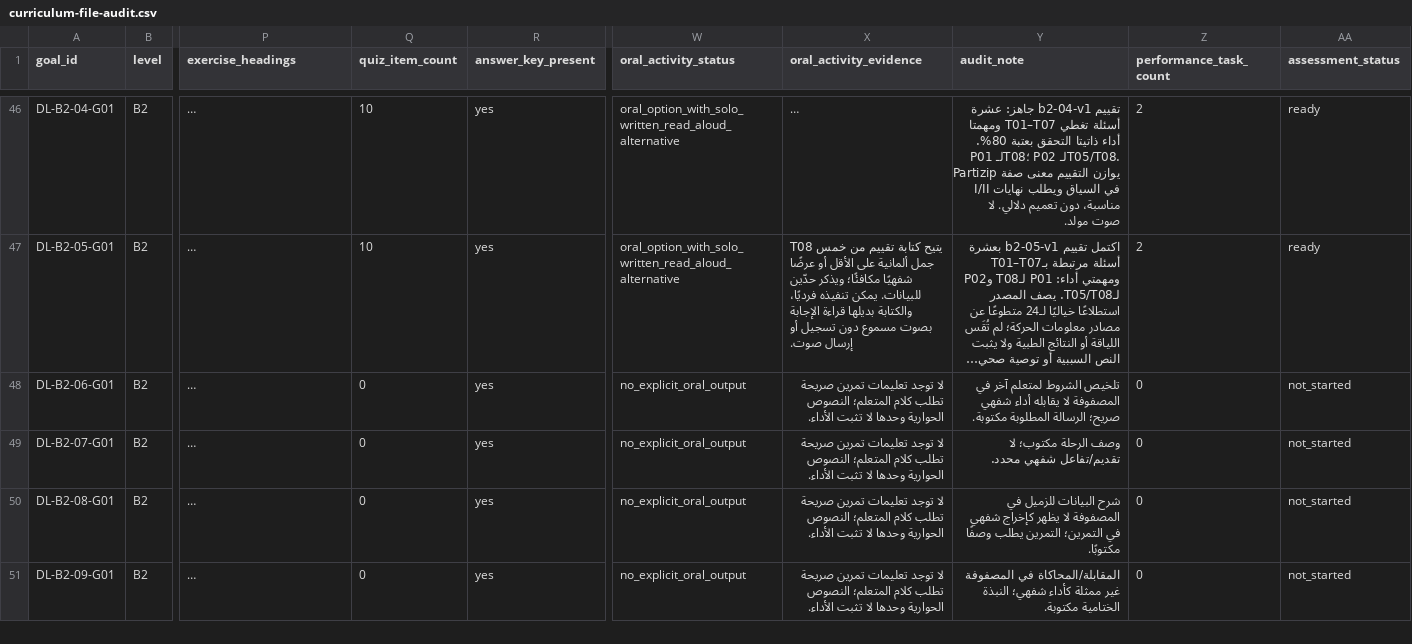
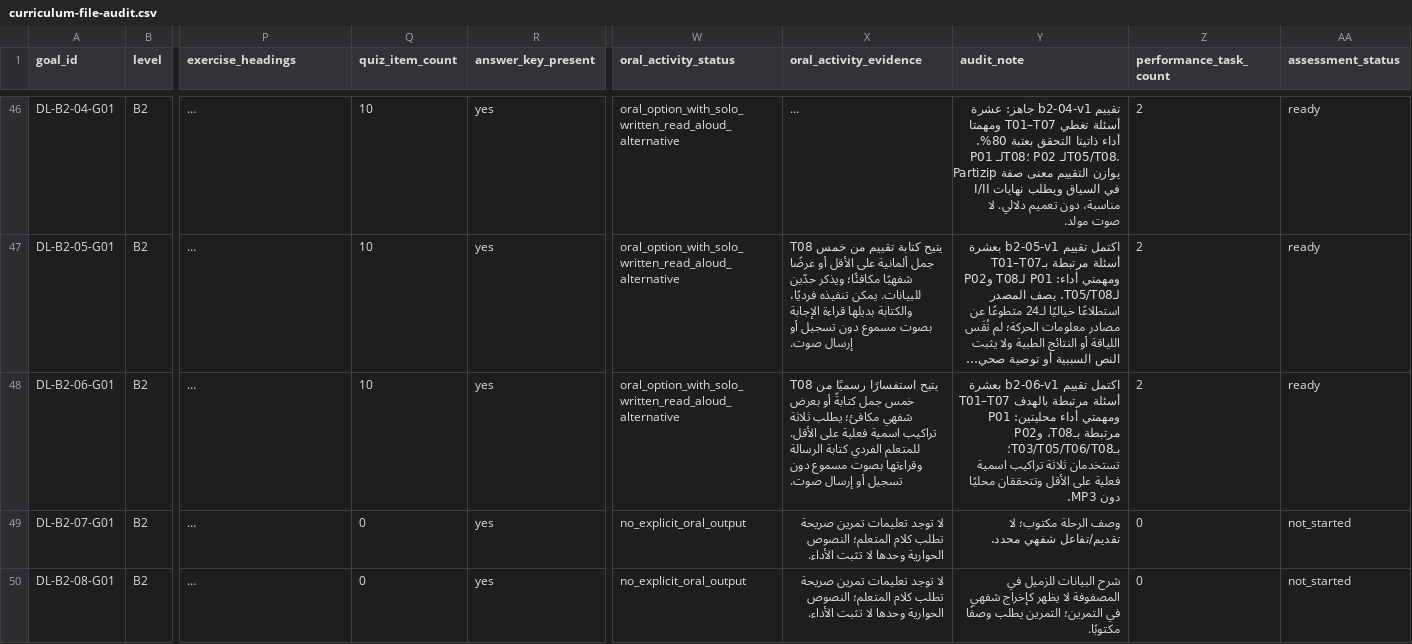
Before and after one commit to naderba69/deutschlern, a CSV file: data/curriculum-file-audit.csv, drawn as a sheet; only a part is shown, gaps mark what is left out; the shorter side is filled out with more unchanged rows; long unchanged cells end in …; the diff names each change by its address in the sheet, - before the commit and + after, or states it on an @@ line.

Commit message:
feat: produce B2.6 assessment
Co-authored-by: arena-agent <297053741+arena-agent@users.noreply.github.com>

```diff
--- a/data/curriculum-file-audit.csv
+++ b/data/curriculum-file-audit.csv
-Q48 (quiz_item_count): 0
+Q48 (quiz_item_count): 10
-W48 (oral_activity_status): no_explicit_oral_output
+W48 (oral_activity_status): oral_option_with_solo_written_read_aloud_alternative
-X48 (oral_activity_evidence): لا توجد تعليمات تمرين صريحة تطلب كلام المتعلم؛ النصوص الحوارية وحدها لا تثبت الأداء.
+X48 (oral_activity_evidence): T08 يتيح استفسارًا رسميًا من خمس جمل كتابةً أو بعرض شفهي مكافئ؛ يطلب ثلاثة تراكيب اسمية فعلية على الأقل. للمتعلم الفردي كتابة الرسالة وقراءتها بصوت مسموع دون تسجيل أو إرسال صوت.
-Y48 (audit_note): تلخيص الشروط لمتعلم آخر في المصفوفة لا يقابله أداء شفهي صريح؛ الرسالة المطلوبة مكتوبة.
+Y48 (audit_note): اكتمل تقييم b2-06-v1 بعشرة أسئلة مرتبطة بالهدف T01–T07 ومهمتي أداء محليتين: P01 مرتبطة بـT08، وP02 بـT03/T05/T06/T08؛ تستخدمان ثلاثة تراكيب اسمية فعلية على الأقل وتتحققان محليًا دون MP3.
-Z48 (performance_task_count): 0
+Z48 (performance_task_count): 2
-AA48 (assessment_status): not_started
+AA48 (assessment_status): ready
```
Also changed, not shown: 11 other files.
